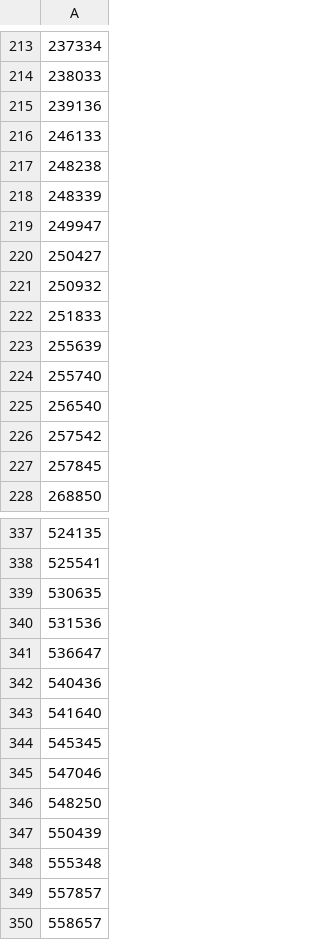
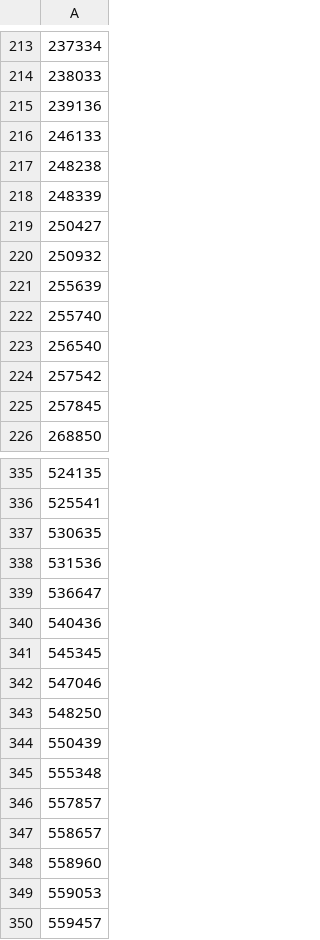
Before and after one commit to braindynamicslab/edge_time_series_mapper, a CSV file: data_pipeline/data_cohort/cohort_all_but_one_session_RL.csv, drawn as a sheet; only a part is shown, gaps mark what is left out; the shorter side is filled out with more unchanged rows; the diff names each change by its address in the sheet, - before the commit and + after, or states it on an @@ line.

```diff
--- a/data_pipeline/data_cohort/cohort_all_but_one_session_RL.csv
+++ b/data_pipeline/data_cohort/cohort_all_but_one_session_RL.csv
-row 219: 249947
-row 222: 251833
-row 343: 541640
```
Also changed, not shown: data_pipeline/data_cohort/cohort_all_but_one_session_LR.csv, data_pipeline/data_cohort/cohort_all_but_one_two_session_both.csv, 53 other files.
